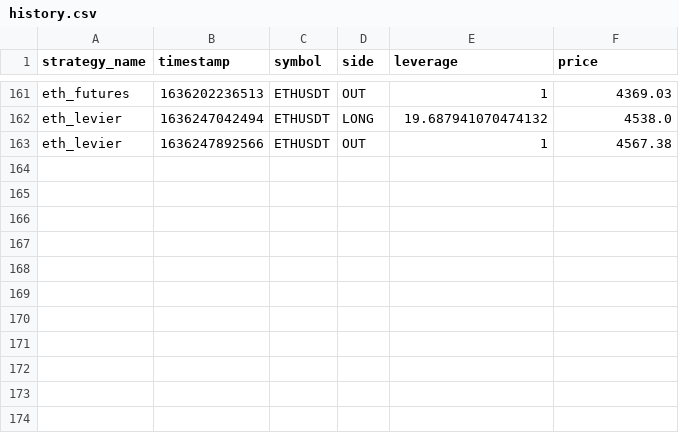
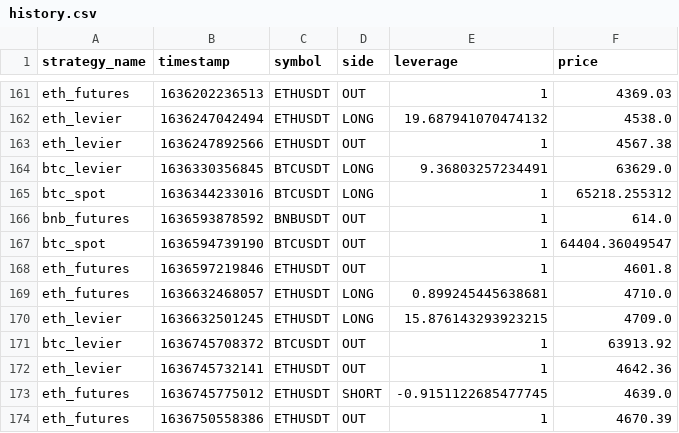
Before and after one commit to Xispa33/winy_sloths, a CSV file: stats/history.csv, drawn as a sheet; only a part is shown, gaps mark what is left out; the diff names each change by its address in the sheet, - before the commit and + after, or states it on an @@ line.

```diff
--- a/stats/history.csv
+++ b/stats/history.csv
+row 164: btc_levier | 1636330356845 | BTCUSDT | LONG | 9.36803257234491 | 63629.0
+row 165: btc_spot | 1636344233016 | BTCUSDT | LONG | 1 | 65218.255312
+row 166: bnb_futures | 1636593878592 | BNBUSDT | OUT | 1 | 614.0
+row 167: btc_spot | 1636594739190 | BTCUSDT | OUT | 1 | 64404.36049547
+row 168: eth_futures | 1636597219846 | ETHUSDT | OUT | 1 | 4601.8
+row 169: eth_futures | 1636632468057 | ETHUSDT | LONG | 0.899245445638681 | 4710.0
+row 170: eth_levier | 1636632501245 | ETHUSDT | LONG | 15.876143293923215 | 4709.0
+row 171: btc_levier | 1636745708372 | BTCUSDT | OUT | 1 | 63913.92
+row 172: eth_levier | 1636745732141 | ETHUSDT | OUT | 1 | 4642.36
+row 173: eth_futures | 1636745775012 | ETHUSDT | SHORT | -0.9151122685477745 | 4639.0
+row 174: eth_futures | 1636750558386 | ETHUSDT | OUT | 1 | 4670.39
```
Also changed, not shown: 2 other files.
